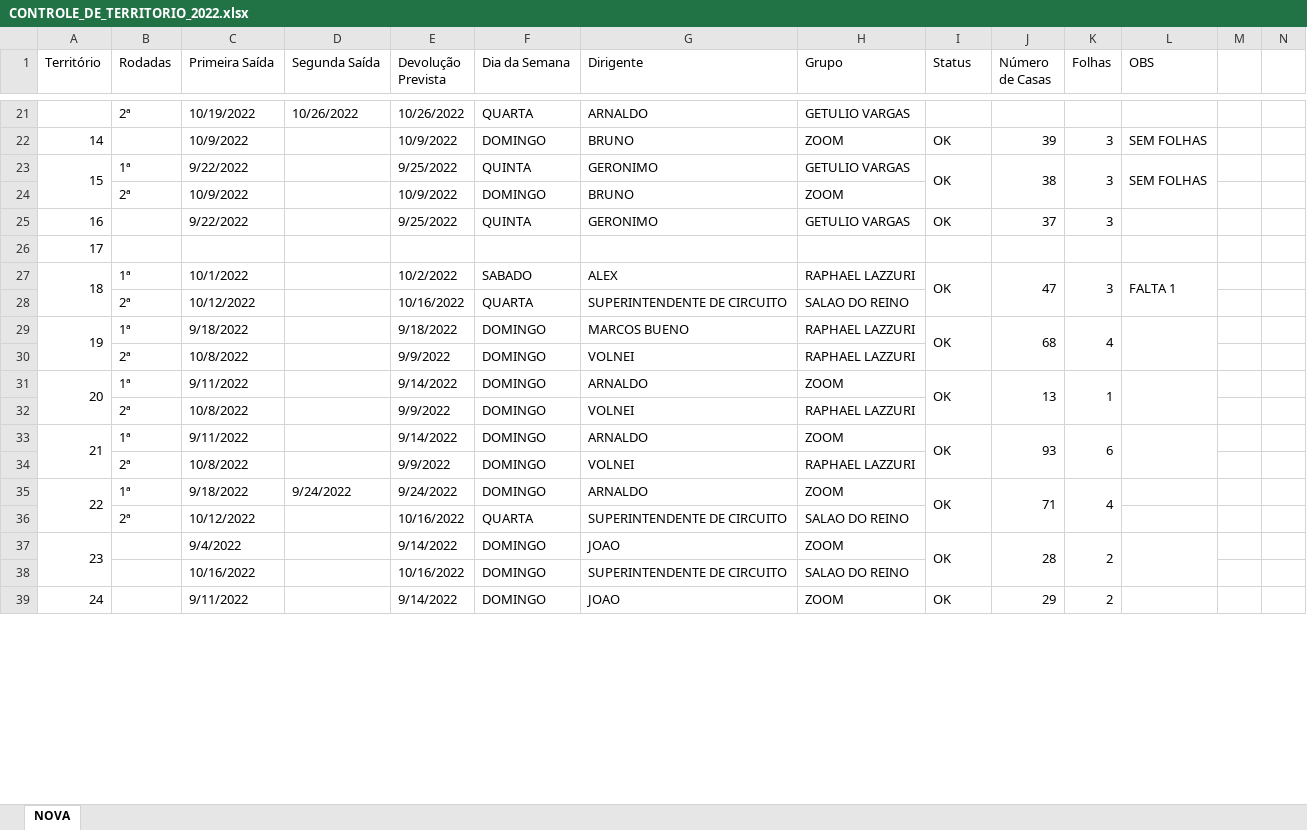
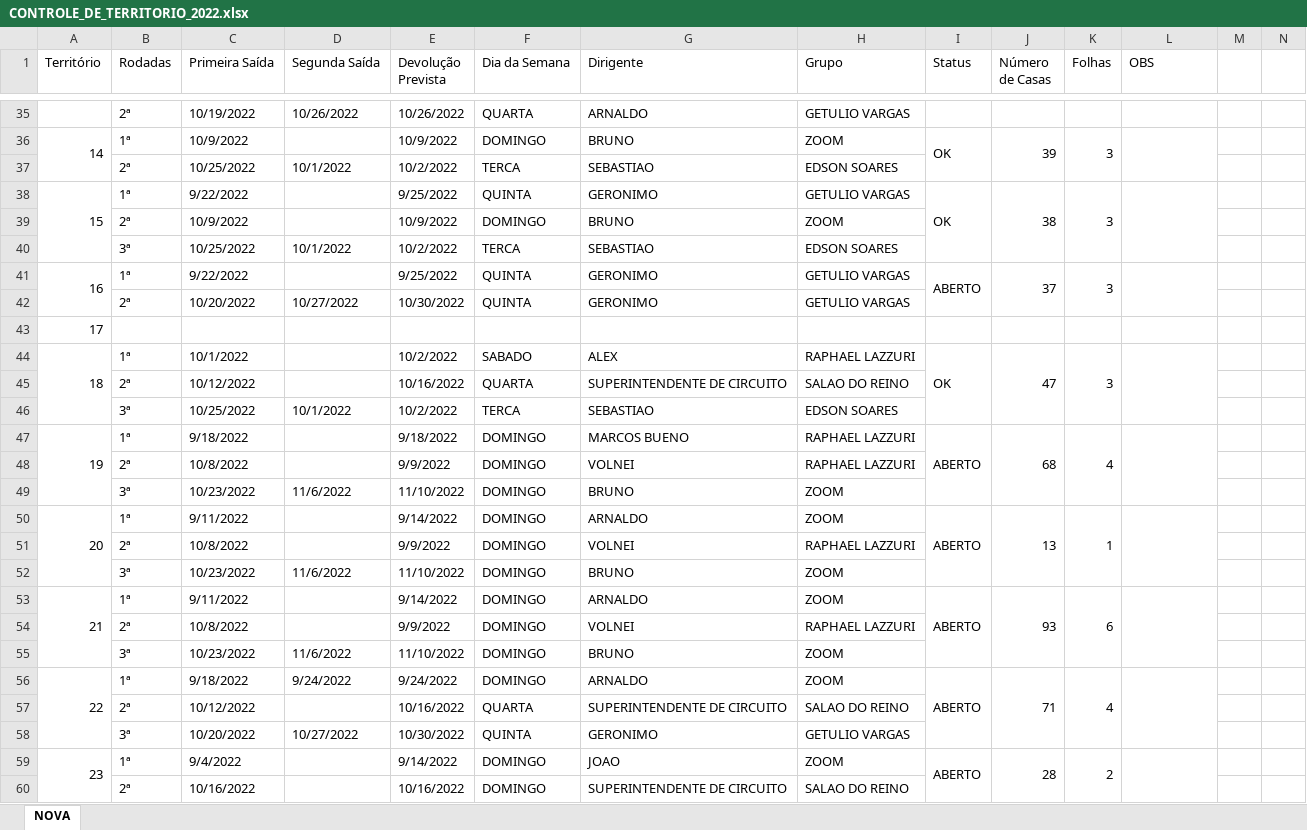
Before and after one commit to phchortolani/controle-territorio, an Excel workbook: sheet/CONTROLE_DE_TERRITORIO_2022.xlsx, sheet NOVA, drawn as a sheet; only a part is shown, gaps mark what is left out; the shorter side is filled out with more unchanged rows; values as stored, in another font and other column widths than the file's, no cell formats; addresses are those after the commit; rows hold the shown columns only; the diff covers the shown part only; the diff names each change by its address in the sheet, - before the commit and + after, or states it on an @@ line.

```diff
--- a/sheet/CONTROLE_DE_TERRITORIO_2022.xlsx (sheet NOVA)
+++ b/sheet/CONTROLE_DE_TERRITORIO_2022.xlsx (sheet NOVA)
+A36:A37 merged
-B36 (Rodadas): (empty)
+B36 (Rodadas): 1ª
+I36:I37 merged
+J36:J37 merged
+K36:K37 merged
-L36 (OBS): SEM FOLHAS
+L36 (OBS): (empty)
+L36:L37 merged
+row 37:  | 2ª | 10/25/2022 | 10/1/2022 | 10/2/2022 | TERCA | SEBASTIAO | EDSON SOARES
-L38 (OBS): SEM FOLHAS
+L38 (OBS): (empty)
+row 40:  | 3ª | 10/25/2022 | 10/1/2022 | 10/2/2022 | TERCA | SEBASTIAO | EDSON SOARES
+A41:A42 merged
-B41 (Rodadas): (empty)
+B41 (Rodadas): 1ª
-I41 (Status): OK
+I41 (Status): ABERTO
+I41:I42 merged
+J41:J42 merged
+K41:K42 merged
+L41:L42 merged
+row 42:  | 2ª | 10/20/2022 | 10/27/2022 | 10/30/2022 | QUINTA | GERONIMO | GETULIO VARGAS
-L44 (OBS): FALTA 1
+L44 (OBS): (empty)
+row 46:  | 3ª | 10/25/2022 | 10/1/2022 | 10/2/2022 | TERCA | SEBASTIAO | EDSON SOARES
-I47 (Status): OK
+I47 (Status): ABERTO
+row 49:  | 3ª | 10/23/2022 | 11/6/2022 | 11/10/2022 | DOMINGO | BRUNO | ZOOM
-I50 (Status): OK
+I50 (Status): ABERTO
+row 52:  | 3ª | 10/23/2022 | 11/6/2022 | 11/10/2022 | DOMINGO | BRUNO | ZOOM
-I53 (Status): OK
+I53 (Status): ABERTO
+row 55:  | 3ª | 10/23/2022 | 11/6/2022 | 11/10/2022 | DOMINGO | BRUNO | ZOOM
-I56 (Status): OK
+I56 (Status): ABERTO
+L56:L58 merged
+row 58:  | 3ª | 10/20/2022 | 10/27/2022 | 10/30/2022 | QUINTA | GERONIMO | GETULIO VARGAS
-B59 (Rodadas): (empty)
+B59 (Rodadas): 1ª
-I59 (Status): OK
+I59 (Status): ABERTO
-B60 (Rodadas): (empty)
+B60 (Rodadas): 2ª
```
Also changed, not shown: 33 added rows, 1 removed row, 38 edited cells and merged cells elsewhere in this sheet, cell formats, formulas that keep their value.
